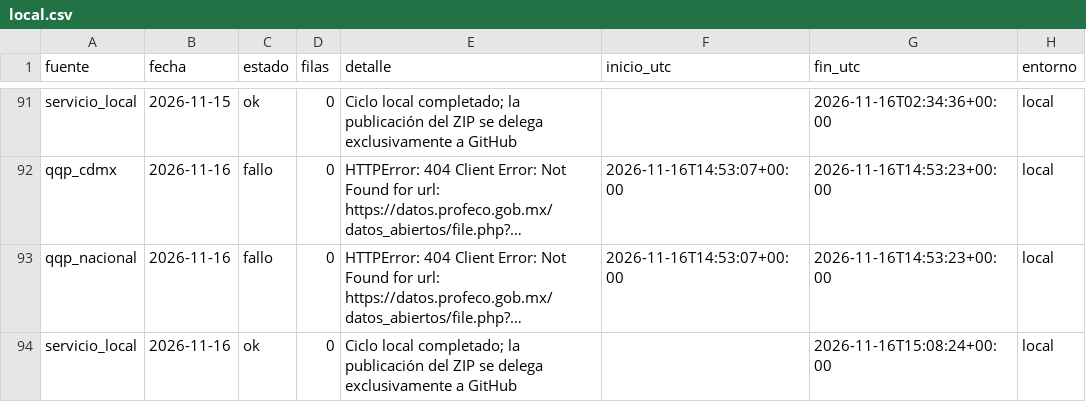
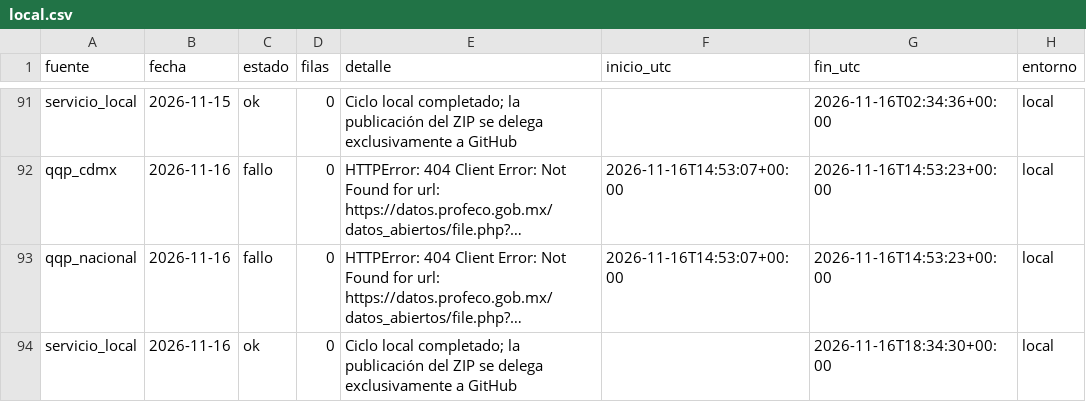
Before and after one commit to d1512pb/sconto-reale-o-falso, a CSV file: data/estado/local.csv, drawn as a sheet; only a part is shown, gaps mark what is left out; long unchanged cells end in …; the diff names each change by its address in the sheet, - before the commit and + after, or states it on an @@ line.

Commit message:
datos: respaldo local aislado 2026-11-16

```diff
--- a/data/estado/local.csv
+++ b/data/estado/local.csv
-G94 (fin_utc): 2026-11-16T15:08:24+00:00
+G94 (fin_utc): 2026-11-16T18:34:30+00:00
```
Also changed, not shown: 1 other file.
